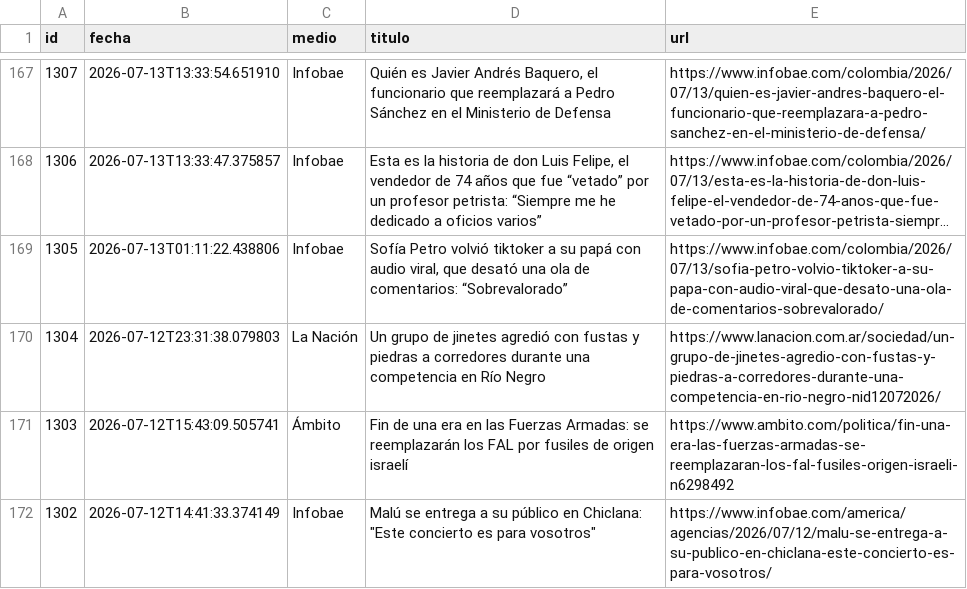
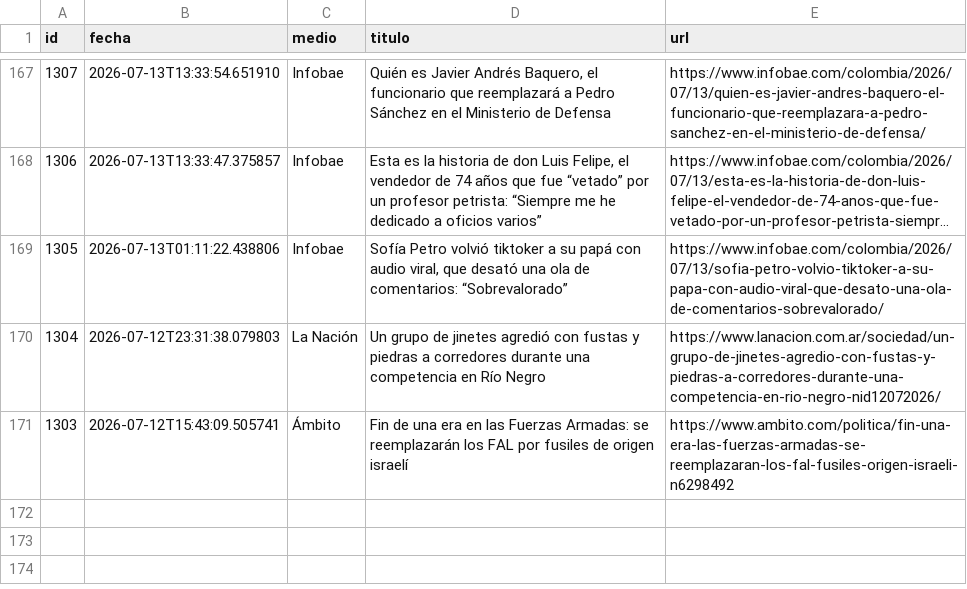
Before and after one commit to ElvisChatzky/BusProyect, a CSV file: data/historico.csv, drawn as a sheet; only a part is shown, gaps mark what is left out; long unchanged cells end in …; the diff names each change by its address in the sheet, - before the commit and + after, or states it on an @@ line.

```diff
--- a/data/historico.csv
+++ b/data/historico.csv
-row 172: 1302 | 2026-07-12T14:41:33.374149 | Infobae | Malú se entrega a su público en Chiclana: "Este concierto es para vosotros" | https://www.infobae.com/america/agencias/2026/07/12/malu-se-entrega-a-su-publico-en-chiclana-este-concierto-es-para-vosotros/
```
Also changed, not shown: 1 other file.
